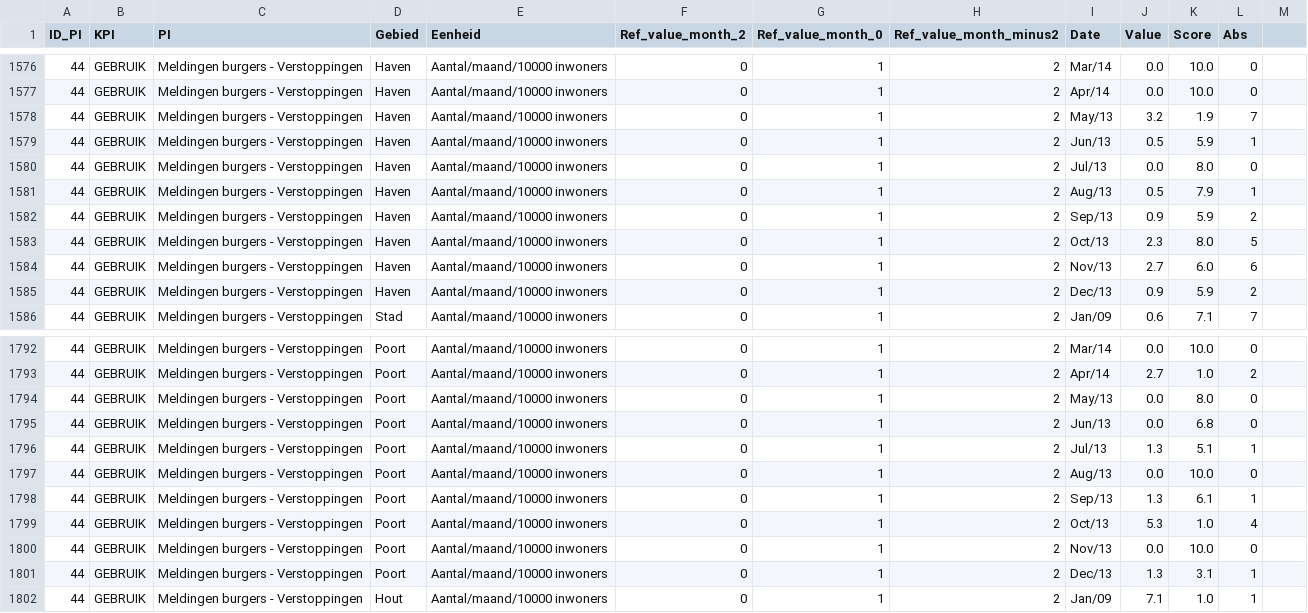
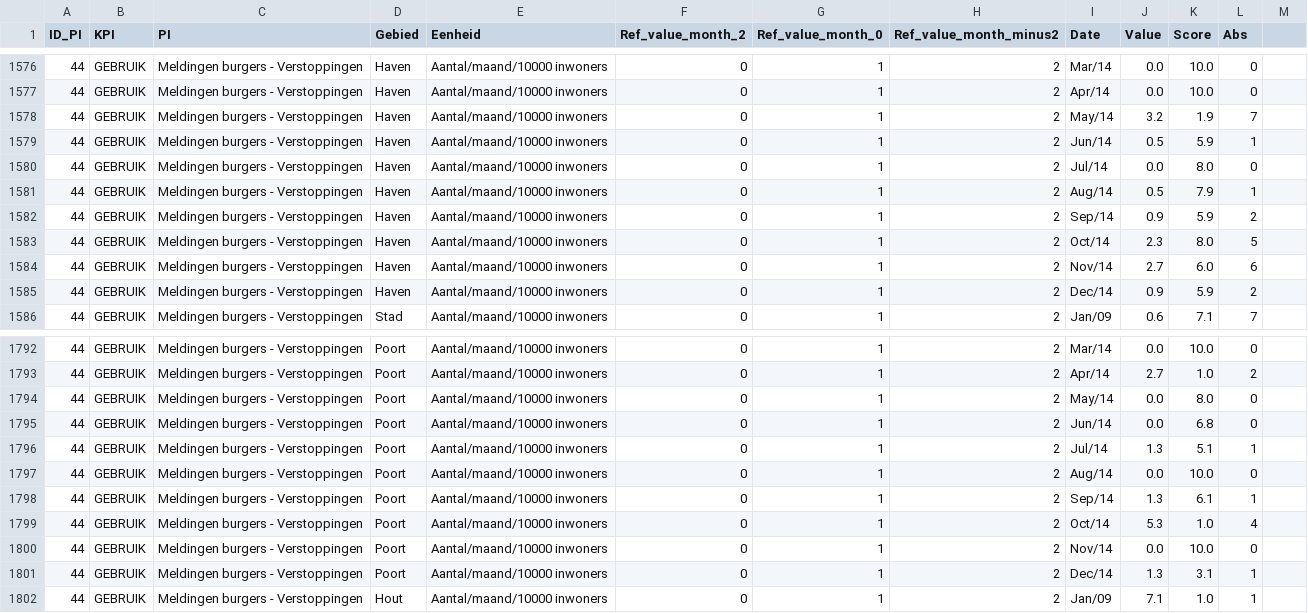
Before and after one commit to nens/kpi-prototype, a CSV file: static/data/data_gebruik.csv, drawn as a sheet; only a part is shown, gaps mark what is left out; the diff covers the shown part only.

```diff
--- a/static/data/data_gebruik.csv
+++ b/static/data/data_gebruik.csv
@@ -1577,10 +1577,10 @@ ID_PI,KPI,PI,Gebied,Eenheid,Ref_value_month_2,Ref_value_month_0,Ref_value_month_
 44,GEBRUIK,Meldingen burgers - Verstoppingen,Haven,Aantal/maand/10000 inwoners,0,1,2,Apr/14,0.0,10.0,0
-44,GEBRUIK,Meldingen burgers - Verstoppingen,Haven,Aantal/maand/10000 inwoners,0,1,2,May/13,3.2,1.9,7
-44,GEBRUIK,Meldingen burgers - Verstoppingen,Haven,Aantal/maand/10000 inwoners,0,1,2,Jun/13,0.5,5.9,1
-44,GEBRUIK,Meldingen burgers - Verstoppingen,Haven,Aantal/maand/10000 inwoners,0,1,2,Jul/13,0.0,8.0,0
-44,GEBRUIK,Meldingen burgers - Verstoppingen,Haven,Aantal/maand/10000 inwoners,0,1,2,Aug/13,0.5,7.9,1
-44,GEBRUIK,Meldingen burgers - Verstoppingen,Haven,Aantal/maand/10000 inwoners,0,1,2,Sep/13,0.9,5.9,2
-44,GEBRUIK,Meldingen burgers - Verstoppingen,Haven,Aantal/maand/10000 inwoners,0,1,2,Oct/13,2.3,8.0,5
-44,GEBRUIK,Meldingen burgers - Verstoppingen,Haven,Aantal/maand/10000 inwoners,0,1,2,Nov/13,2.7,6.0,6
-44,GEBRUIK,Meldingen burgers - Verstoppingen,Haven,Aantal/maand/10000 inwoners,0,1,2,Dec/13,0.9,5.9,2
+44,GEBRUIK,Meldingen burgers - Verstoppingen,Haven,Aantal/maand/10000 inwoners,0,1,2,May/14,3.2,1.9,7
+44,GEBRUIK,Meldingen burgers - Verstoppingen,Haven,Aantal/maand/10000 inwoners,0,1,2,Jun/14,0.5,5.9,1
+44,GEBRUIK,Meldingen burgers - Verstoppingen,Haven,Aantal/maand/10000 inwoners,0,1,2,Jul/14,0.0,8.0,0
+44,GEBRUIK,Meldingen burgers - Verstoppingen,Haven,Aantal/maand/10000 inwoners,0,1,2,Aug/14,0.5,7.9,1
+44,GEBRUIK,Meldingen burgers - Verstoppingen,Haven,Aantal/maand/10000 inwoners,0,1,2,Sep/14,0.9,5.9,2
+44,GEBRUIK,Meldingen burgers - Verstoppingen,Haven,Aantal/maand/10000 inwoners,0,1,2,Oct/14,2.3,8.0,5
+44,GEBRUIK,Meldingen burgers - Verstoppingen,Haven,Aantal/maand/10000 inwoners,0,1,2,Nov/14,2.7,6.0,6
+44,GEBRUIK,Meldingen burgers - Verstoppingen,Haven,Aantal/maand/10000 inwoners,0,1,2,Dec/14,0.9,5.9,2
 44,GEBRUIK,Meldingen burgers - Verstoppingen,Stad,Aantal/maand/10000 inwoners,0,1,2,Jan/09,0.6,7.1,7
@@ -1793,10 +1793,10 @@ ID_PI,KPI,PI,Gebied,Eenheid,Ref_value_month_2,Ref_value_month_0,Ref_value_month_
 44,GEBRUIK,Meldingen burgers - Verstoppingen,Poort,Aantal/maand/10000 inwoners,0,1,2,Apr/14,2.7,1.0,2
-44,GEBRUIK,Meldingen burgers - Verstoppingen,Poort,Aantal/maand/10000 inwoners,0,1,2,May/13,0.0,8.0,0
-44,GEBRUIK,Meldingen burgers - Verstoppingen,Poort,Aantal/maand/10000 inwoners,0,1,2,Jun/13,0.0,6.8,0
-44,GEBRUIK,Meldingen burgers - Verstoppingen,Poort,Aantal/maand/10000 inwoners,0,1,2,Jul/13,1.3,5.1,1
-44,GEBRUIK,Meldingen burgers - Verstoppingen,Poort,Aantal/maand/10000 inwoners,0,1,2,Aug/13,0.0,10.0,0
-44,GEBRUIK,Meldingen burgers - Verstoppingen,Poort,Aantal/maand/10000 inwoners,0,1,2,Sep/13,1.3,6.1,1
-44,GEBRUIK,Meldingen burgers - Verstoppingen,Poort,Aantal/maand/10000 inwoners,0,1,2,Oct/13,5.3,1.0,4
-44,GEBRUIK,Meldingen burgers - Verstoppingen,Poort,Aantal/maand/10000 inwoners,0,1,2,Nov/13,0.0,10.0,0
-44,GEBRUIK,Meldingen burgers - Verstoppingen,Poort,Aantal/maand/10000 inwoners,0,1,2,Dec/13,1.3,3.1,1
+44,GEBRUIK,Meldingen burgers - Verstoppingen,Poort,Aantal/maand/10000 inwoners,0,1,2,May/14,0.0,8.0,0
+44,GEBRUIK,Meldingen burgers - Verstoppingen,Poort,Aantal/maand/10000 inwoners,0,1,2,Jun/14,0.0,6.8,0
+44,GEBRUIK,Meldingen burgers - Verstoppingen,Poort,Aantal/maand/10000 inwoners,0,1,2,Jul/14,1.3,5.1,1
+44,GEBRUIK,Meldingen burgers - Verstoppingen,Poort,Aantal/maand/10000 inwoners,0,1,2,Aug/14,0.0,10.0,0
+44,GEBRUIK,Meldingen burgers - Verstoppingen,Poort,Aantal/maand/10000 inwoners,0,1,2,Sep/14,1.3,6.1,1
+44,GEBRUIK,Meldingen burgers - Verstoppingen,Poort,Aantal/maand/10000 inwoners,0,1,2,Oct/14,5.3,1.0,4
+44,GEBRUIK,Meldingen burgers - Verstoppingen,Poort,Aantal/maand/10000 inwoners,0,1,2,Nov/14,0.0,10.0,0
+44,GEBRUIK,Meldingen burgers - Verstoppingen,Poort,Aantal/maand/10000 inwoners,0,1,2,Dec/14,1.3,3.1,1
 44,GEBRUIK,Meldingen burgers - Verstoppingen,Hout,Aantal/maand/10000 inwoners,0,1,2,Jan/09,7.1,1.0,1
```
Also changed, not shown: 56 edited cells elsewhere in this file, static/data/data_planrealisatie.csv.
